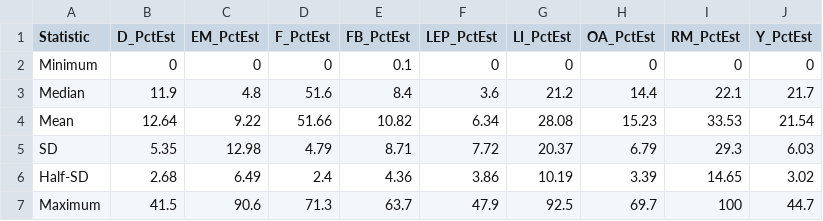
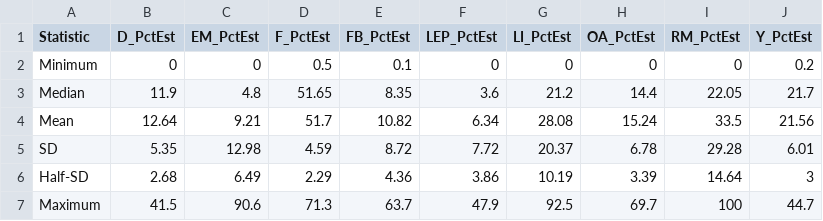
Before and after one commit to dvrpc/ipd, a CSV file: outputs/summary_by_indicator.csv, drawn as a sheet.

```diff
--- a/outputs/summary_by_indicator.csv
+++ b/outputs/summary_by_indicator.csv
@@ -1,7 +1,7 @@
 Statistic,D_PctEst,EM_PctEst,F_PctEst,FB_PctEst,LEP_PctEst,LI_PctEst,OA_PctEst,RM_PctEst,Y_PctEst
-Minimum,0,0,0,0.1,0,0,0,0,0
-Median,11.9,4.8,51.6,8.4,3.6,21.2,14.4,22.1,21.7
-Mean,12.64,9.22,51.66,10.82,6.34,28.08,15.23,33.53,21.54
-SD,5.35,12.98,4.79,8.71,7.72,20.37,6.79,29.3,6.03
-Half-SD,2.68,6.49,2.4,4.36,3.86,10.19,3.39,14.65,3.02
+Minimum,0,0,0.5,0.1,0,0,0,0,0.2
+Median,11.9,4.8,51.65,8.35,3.6,21.2,14.4,22.05,21.7
+Mean,12.64,9.21,51.7,10.82,6.34,28.08,15.24,33.5,21.56
+SD,5.35,12.98,4.59,8.72,7.72,20.37,6.78,29.28,6.01
+Half-SD,2.68,6.49,2.29,4.36,3.86,10.19,3.39,14.64,3
 Maximum,41.5,90.6,71.3,63.7,47.9,92.5,69.7,100,44.7
```
Also changed, not shown: outputs/breaks_by_indicator.csv, outputs/counts_by_indicator.csv, 9 other files.
